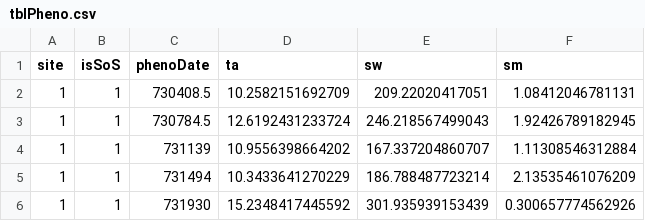
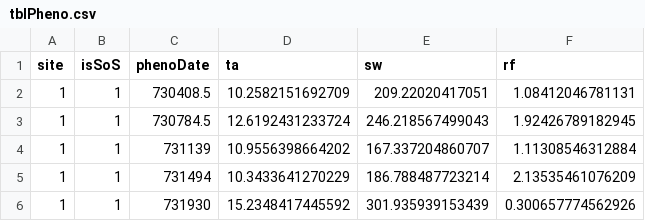
Before and after one commit to adriadescals/sampleData, a CSV file: tblPheno.csv, drawn as a sheet; only a part is shown.

Commit message:
Update tblPheno.csv

```diff
--- a/tblPheno.csv
+++ b/tblPheno.csv
@@ -1,2 +1,2 @@
-site,isSoS,phenoDate,ta,sw,sm
+site,isSoS,phenoDate,ta,sw,rf
 1,1,730408.5,10.2582151692709,209.22020417051,1.08412046781131
```
